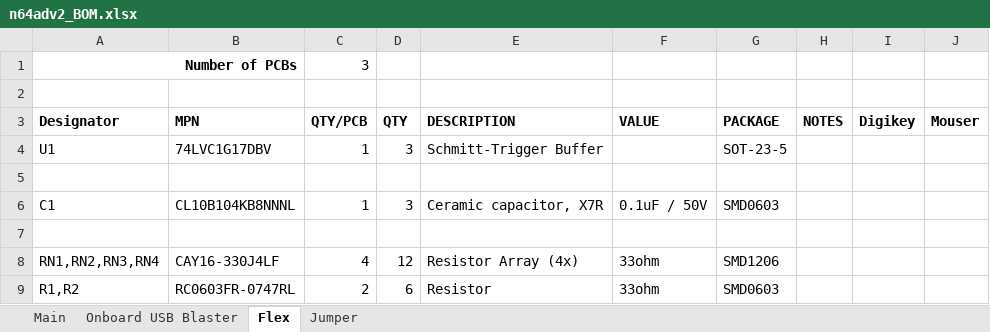
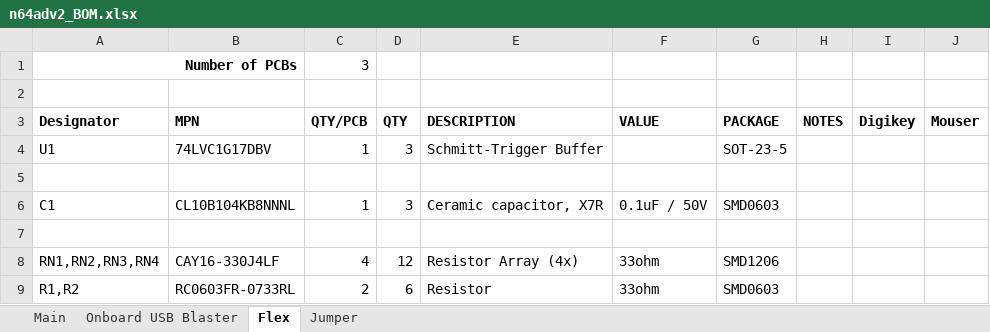
Before and after one commit to borti4938/n64adv2_pcb, an Excel workbook: doc/n64adv2_BOM.xlsx, sheet Flex, drawn as a sheet; values as stored, in another font and other column widths than the file's, no borders; the diff names each change by its address in the sheet, - before the commit and + after, or states it on an @@ line.

```diff
--- a/doc/n64adv2_BOM.xlsx (sheet Flex)
+++ b/doc/n64adv2_BOM.xlsx (sheet Flex)
-B9 (MPN): RC0603FR-0747RL
+B9 (MPN): RC0603FR-0733RL
```
Also changed, not shown: sheet Main.
